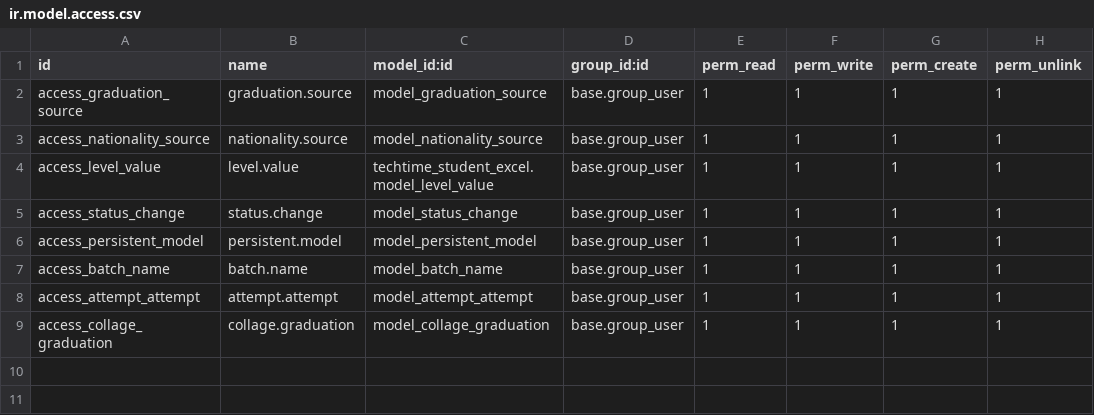
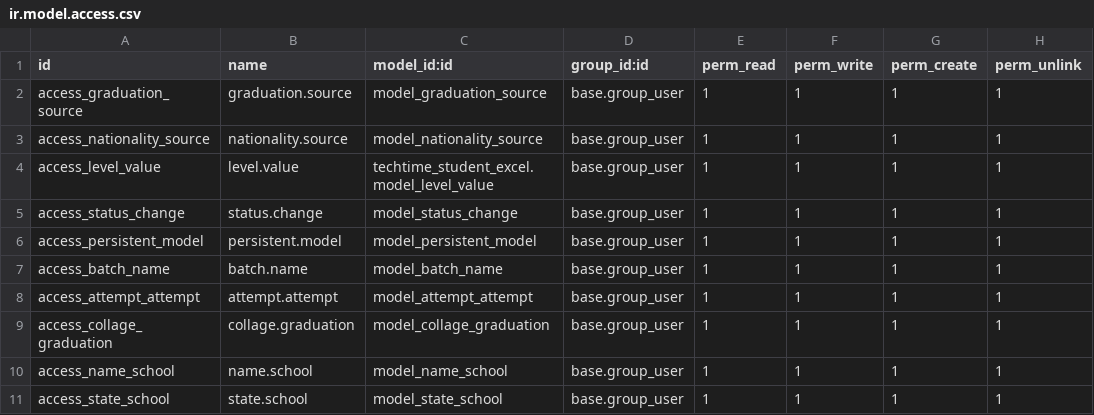
Before and after one commit to anujtechtime/test, a CSV file: almaaqal_fields/security/ir.model.access.csv, drawn as a sheet.

```diff
--- a/almaaqal_fields/security/ir.model.access.csv
+++ b/almaaqal_fields/security/ir.model.access.csv
@@ -9 +9,3 @@ access_attempt_attempt,attempt.attempt,model_attempt_attempt,base.group_user,1,1
 access_collage_graduation,collage.graduation,model_collage_graduation,base.group_user,1,1,1,1
+access_name_school,name.school,model_name_school,base.group_user,1,1,1,1
+access_state_school,state.school,model_state_school,base.group_user,1,1,1,1
```
Also changed, not shown: 2 other files.
